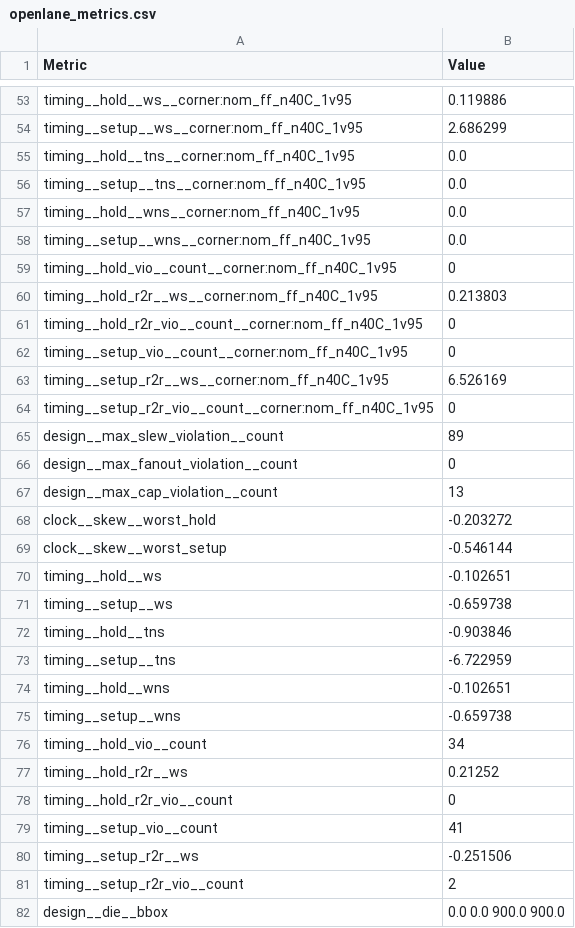
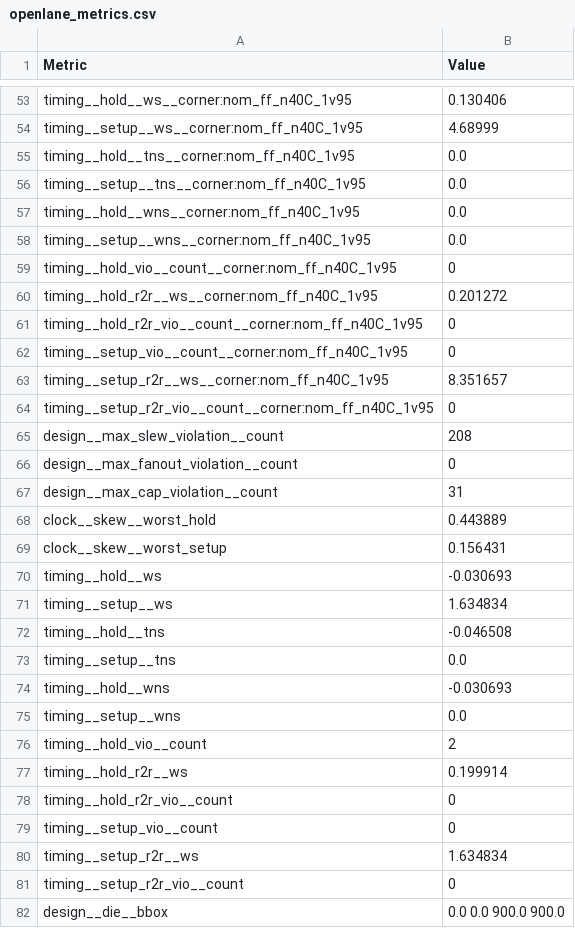
Before and after one commit to chandrasekarc968-cpu/SparkAhead-, a CSV file: logs/openlane_metrics.csv, drawn as a sheet; only a part is shown, gaps mark what is left out; the diff covers the shown part only; the diff names each change by its address in the sheet, - before the commit and + after, or states it on an @@ line.

```diff
--- a/logs/openlane_metrics.csv
+++ b/logs/openlane_metrics.csv
-B53 (Value): 0.119886
+B53 (Value): 0.130406
-B54 (Value): 2.686299
+B54 (Value): 4.68999
-B60 (Value): 0.213803
+B60 (Value): 0.201272
-B63 (Value): 6.526169
+B63 (Value): 8.351657
-B65 (Value): 89
+B65 (Value): 208
-B67 (Value): 13
+B67 (Value): 31
-B68 (Value): -0.203272
+B68 (Value): 0.443889
-B69 (Value): -0.546144
+B69 (Value): 0.156431
-B70 (Value): -0.102651
+B70 (Value): -0.030693
-B71 (Value): -0.659738
+B71 (Value): 1.634834
-B72 (Value): -0.903846
+B72 (Value): -0.046508
-B73 (Value): -6.722959
+B73 (Value): 0.0
-B74 (Value): -0.102651
+B74 (Value): -0.030693
-B75 (Value): -0.659738
+B75 (Value): 0.0
-B76 (Value): 34
+B76 (Value): 2
-B77 (Value): 0.21252
+B77 (Value): 0.199914
-B79 (Value): 41
+B79 (Value): 0
-B80 (Value): -0.251506
+B80 (Value): 1.634834
-B81 (Value): 2
+B81 (Value): 0
```
Also changed, not shown: 2 added rows and 112 edited cells elsewhere in this file, 24 other files.
